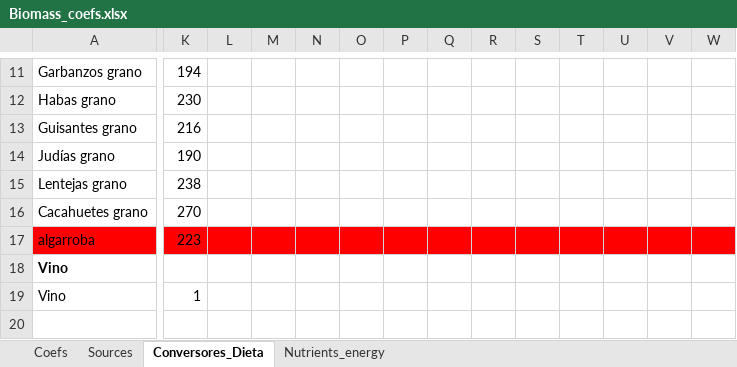
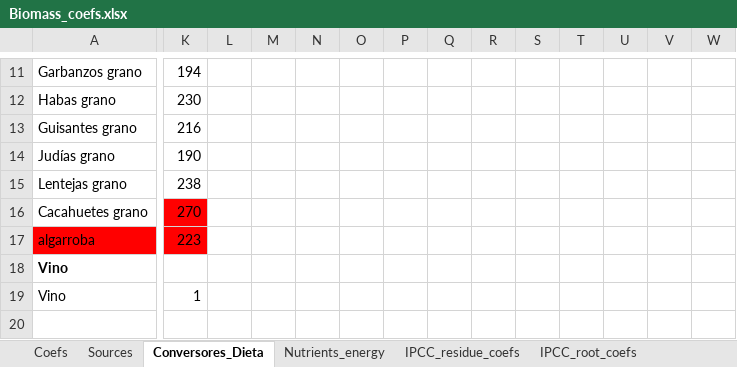
Before and after one commit to eduaguilera/afsetools, an Excel workbook: inst/extdata/Biomass_coefs.xlsx, sheet Conversores_Dieta, drawn as a sheet; only a part is shown, gaps mark what is left out; values as stored, in another font and other column widths than the file's, no borders; the diff covers the shown part only; the diff names each change by its address in the sheet, - before the commit and + after, or states it on an @@ line.

```diff
--- a/inst/extdata/Biomass_coefs.xlsx (sheet Conversores_Dieta)
+++ b/inst/extdata/Biomass_coefs.xlsx (sheet Conversores_Dieta)
+sheet tab: IPCC_residue_coefs
+sheet tab: IPCC_root_coefs
-K16 fill: none
+K16 fill: #FF0000
-L17:W17 fill: #FF0000
+L17:W17 fill: none
```
Also changed, not shown: cell formats elsewhere in this sheet, sheet Coefs, sheet Sources, other sheet tabs, 28 other files.
